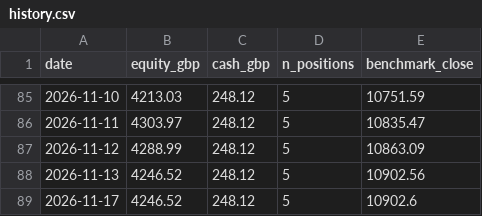
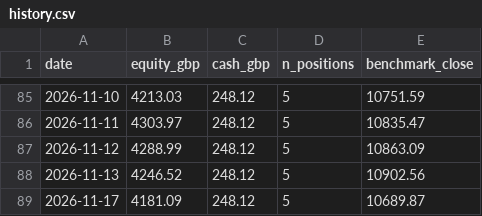
Before and after one commit to condog101/TradingRepository, a CSV file: state/history.csv, drawn as a sheet; only a part is shown, gaps mark what is left out.

```diff
--- a/state/history.csv
+++ b/state/history.csv
@@ -88,2 +88,2 @@ date,equity_gbp,cash_gbp,n_positions,benchmark_close
 2026-11-13,4246.52,248.12,5,10902.56
-2026-11-17,4246.52,248.12,5,10902.6
+2026-11-17,4181.09,248.12,5,10689.87
```
Also changed, not shown: 1 other file.
